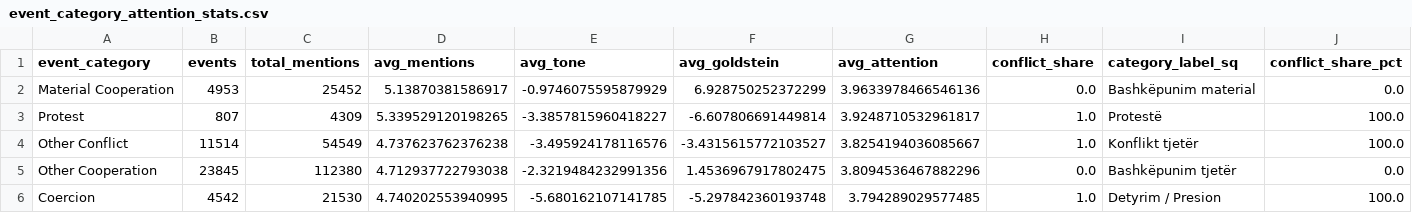
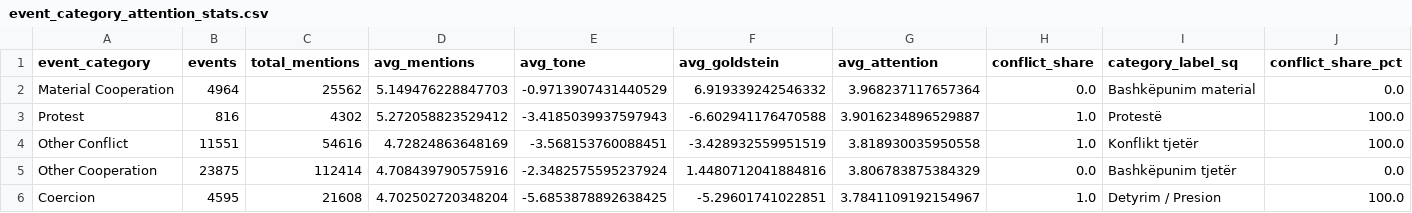
Before and after one commit to Beltinaa/world_mood_map_notebook, a CSV file: gdelt_outputs/event_category_attention_stats.csv, drawn as a sheet; only a part is shown; the diff covers the shown part only.

```diff
--- a/gdelt_outputs/event_category_attention_stats.csv
+++ b/gdelt_outputs/event_category_attention_stats.csv
@@ -1,6 +1,6 @@
 event_category,events,total_mentions,avg_mentions,avg_tone,avg_goldstein,avg_attention,conflict_share,category_label_sq,conflict_share_pct
-Material Cooperation,4953,25452,5.13870381586917,-0.9746075595879929,6.928750252372299,3.9633978466546136,0.0,Bashkëpunim material,0.0
-Protest,807,4309,5.339529120198265,-3.3857815960418227,-6.607806691449814,3.9248710532961817,1.0,Protestë,100.0
-Other Conflict,11514,54549,4.737623762376238,-3.495924178116576,-3.4315615772103527,3.8254194036085667,1.0,Konflikt tjetër,100.0
-Other Cooperation,23845,112380,4.712937722793038,-2.3219484232991356,1.4536967917802475,3.8094536467882296,0.0,Bashkëpunim tjetër,0.0
-Coercion,4542,21530,4.740202553940995,-5.680162107141785,-5.297842360193748,3.794289029577485,1.0,Detyrim / Presion,100.0
+Material Cooperation,4964,25562,5.149476228847703,-0.9713907431440529,6.919339242546332,3.968237117657364,0.0,Bashkëpunim material,0.0
+Protest,816,4302,5.272058823529412,-3.4185039937597943,-6.602941176470588,3.9016234896529887,1.0,Protestë,100.0
+Other Conflict,11551,54616,4.72824863648169,-3.568153760088451,-3.428932559951519,3.818930035950558,1.0,Konflikt tjetër,100.0
+Other Cooperation,23875,112414,4.708439790575916,-2.3482575595237924,1.4480712041884816,3.806783875384329,0.0,Bashkëpunim tjetër,0.0
+Coercion,4595,21608,4.702502720348204,-5.6853878892638425,-5.29601741022851,3.7841109192154967,1.0,Detyrim / Presion,100.0
```
Also changed, not shown: 18 edited cells elsewhere in this file, gdelt_outputs/country_mood_conflict_stats.csv, gdelt_outputs/daily_event_intensity_stats.csv, 2 other files.
